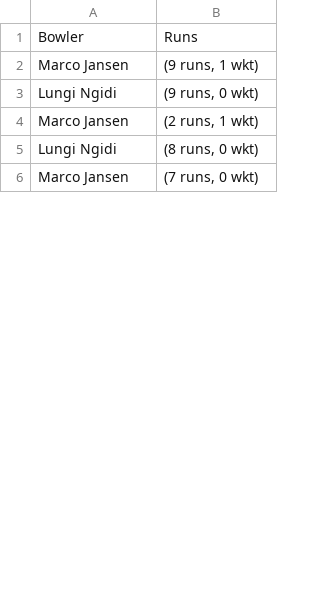
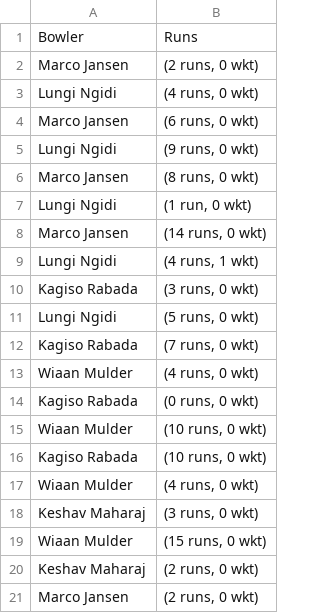
Before and after one commit to prakrist21/Python-File, a CSV file: Projects/Scraping Espncricinfo Selenium/Team1.csv, drawn as a sheet; only a part is shown; the diff covers the shown part only.

```diff
--- a/Projects/Scraping Espncricinfo Selenium/Team1.csv
+++ b/Projects/Scraping Espncricinfo Selenium/Team1.csv
@@ -1,6 +1,21 @@
 Bowler,Runs
-Marco Jansen,"(9 runs, 1 wkt)"
+Marco Jansen,"(2 runs, 0 wkt)"
+Lungi Ngidi,"(4 runs, 0 wkt)"
+Marco Jansen,"(6 runs, 0 wkt)"
 Lungi Ngidi,"(9 runs, 0 wkt)"
-Marco Jansen,"(2 runs, 1 wkt)"
-Lungi Ngidi,"(8 runs, 0 wkt)"
-Marco Jansen,"(7 runs, 0 wkt)"
+Marco Jansen,"(8 runs, 0 wkt)"
+Lungi Ngidi,"(1 run, 0 wkt)"
+Marco Jansen,"(14 runs, 0 wkt)"
+Lungi Ngidi,"(4 runs, 1 wkt)"
+Kagiso Rabada,"(3 runs, 0 wkt)"
+Lungi Ngidi,"(5 runs, 0 wkt)"
+Kagiso Rabada,"(7 runs, 0 wkt)"
+Wiaan Mulder,"(4 runs, 0 wkt)"
+Kagiso Rabada,"(0 runs, 0 wkt)"
+Wiaan Mulder,"(10 runs, 0 wkt)"
+Kagiso Rabada,"(10 runs, 0 wkt)"
+Wiaan Mulder,"(4 runs, 0 wkt)"
+Keshav Maharaj,"(3 runs, 0 wkt)"
+Wiaan Mulder,"(15 runs, 0 wkt)"
+Keshav Maharaj,"(2 runs, 0 wkt)"
+Marco Jansen,"(2 runs, 0 wkt)"
```
Also changed, not shown: 16 added rows, 14 removed rows, 4 moved rows and 9 edited cells elsewhere in this file, Projects/Scraping Espncricinfo Selenium/Team2.csv, 2 other files.
